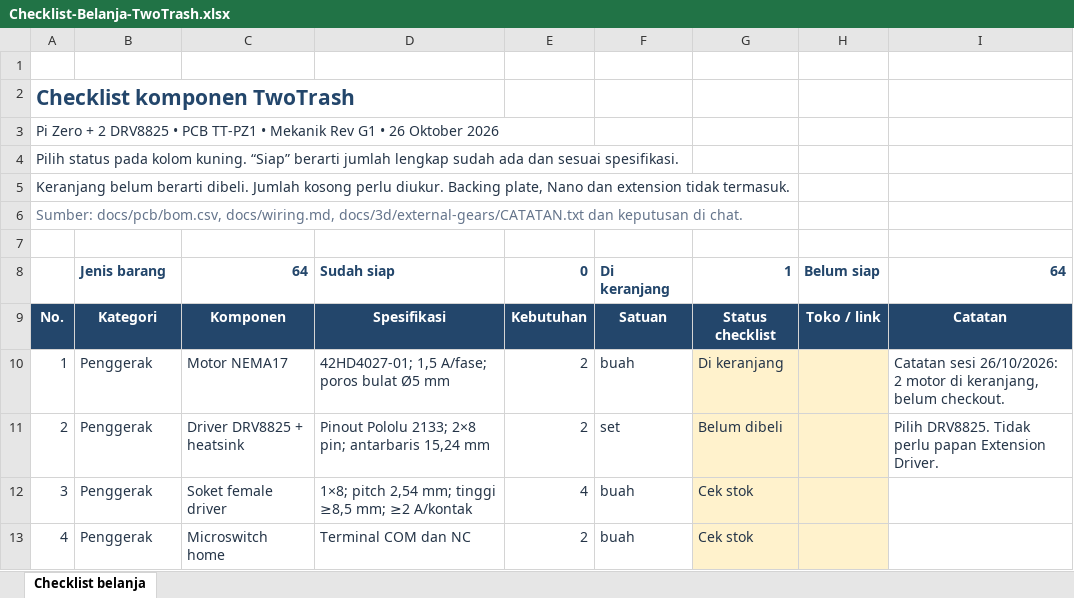
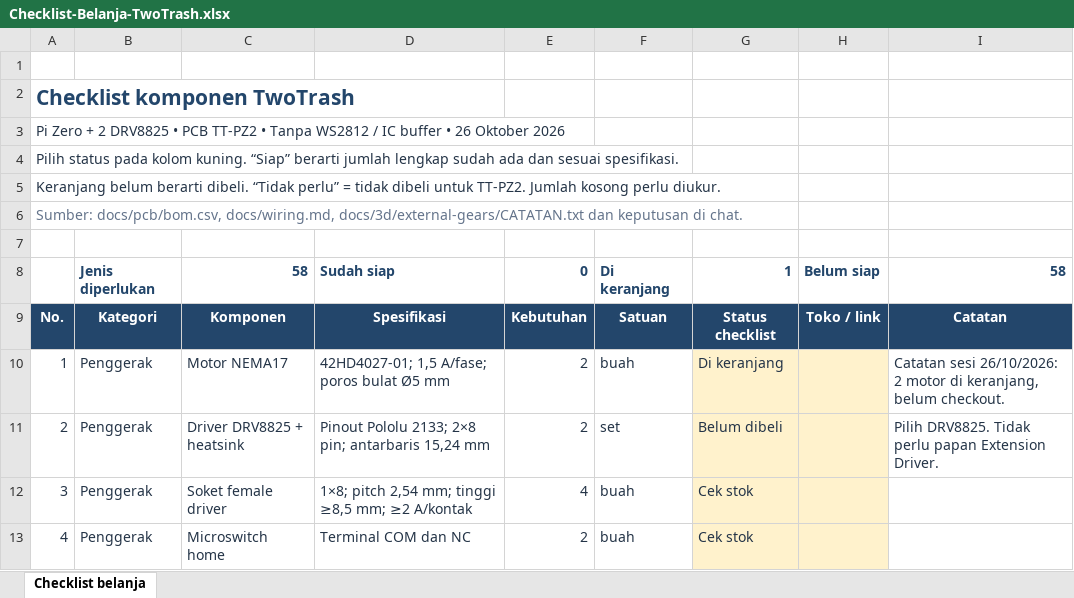
Before and after one commit to daffa261109/twotrash, an Excel workbook: outputs/01a1753b-8bbf-7951-a911-eb8185920cf5/Checklist-Belanja-TwoTrash.xlsx, sheet Checklist belanja, drawn as a sheet; only a part is shown; values as stored, in another font and other column widths than the file's, no borders; conditional formats and table styles not drawn; the diff covers the shown part only; the diff names each change by its address in the sheet, - before the commit and + after, or states it on an @@ line.

Commit message:
Perbarui PCB ke revisi TT-PZ2 tanpa ring LED dan IC buffer.

```diff
--- a/outputs/01a1753b-8bbf-7951-a911-eb8185920cf5/Checklist-Belanja-TwoTrash.xlsx (sheet Checklist belanja)
+++ b/outputs/01a1753b-8bbf-7951-a911-eb8185920cf5/Checklist-Belanja-TwoTrash.xlsx (sheet Checklist belanja)
-A3: …• PCB TT-PZ1 • Mekanik Rev G1 • 26…
+A3: …• PCB TT-PZ2 • Tanpa WS2812 / IC buffer • 26…
-A5: …berarti dibeli. Jumlah kosong perlu diukur. Backing plate, Nano dan extension tidak termasuk.
+A5: …berarti dibeli. “Tidak perlu” = tidak dibeli untuk TT-PZ2. Jumlah kosong perlu diukur.
-B8: Jenis barang
+B8: Jenis diperlukan
-C8: 64
+C8: 58
-I8: 64
+I8: 58
```
Also changed, not shown: 24 edited cells elsewhere in this sheet, 42 other files.
